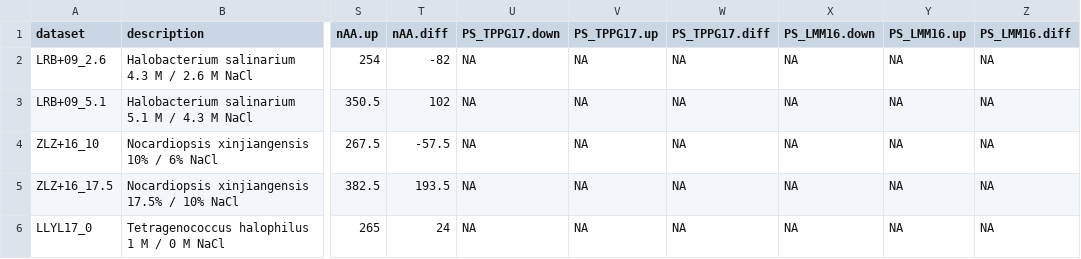
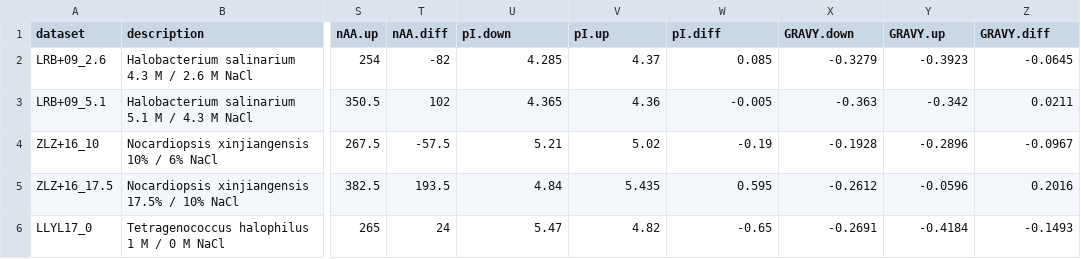
Before and after one commit to jedick/canprot, a CSV file: inst/extdata/vignette_output/osmotic_halo.csv, drawn as a sheet; only a part is shown, gaps mark what is left out; the diff covers the shown part only; the diff names each change by its address in the sheet, - before the commit and + after, or states it on an @@ line.

```diff
--- a/inst/extdata/vignette_output/osmotic_halo.csv
+++ b/inst/extdata/vignette_output/osmotic_halo.csv
-U1: PS_TPPG17.down
+U1: pI.down
-V1: PS_TPPG17.up
+V1: pI.up
-W1: PS_TPPG17.diff
+W1: pI.diff
-X1: PS_LMM16.down
+X1: GRAVY.down
-Y1: PS_LMM16.up
+Y1: GRAVY.up
-Z1: PS_LMM16.diff
+Z1: GRAVY.diff
-U2 (pI.down): NA
+U2 (pI.down): 4.285
-V2 (pI.up): NA
+V2 (pI.up): 4.37
-W2 (pI.diff): NA
+W2 (pI.diff): 0.085
-X2 (GRAVY.down): NA
+X2 (GRAVY.down): -0.3279
-Y2 (GRAVY.up): NA
+Y2 (GRAVY.up): -0.3923
-Z2 (GRAVY.diff): NA
+Z2 (GRAVY.diff): -0.0645
-U3 (pI.down): NA
+U3 (pI.down): 4.365
-V3 (pI.up): NA
+V3 (pI.up): 4.36
-W3 (pI.diff): NA
+W3 (pI.diff): -0.005
-X3 (GRAVY.down): NA
+X3 (GRAVY.down): -0.363
-Y3 (GRAVY.up): NA
+Y3 (GRAVY.up): -0.342
-Z3 (GRAVY.diff): NA
+Z3 (GRAVY.diff): 0.0211
-U4 (pI.down): NA
+U4 (pI.down): 5.21
-V4 (pI.up): NA
+V4 (pI.up): 5.02
-W4 (pI.diff): NA
+W4 (pI.diff): -0.19
-X4 (GRAVY.down): NA
+X4 (GRAVY.down): -0.1928
-Y4 (GRAVY.up): NA
+Y4 (GRAVY.up): -0.2896
-Z4 (GRAVY.diff): NA
+Z4 (GRAVY.diff): -0.0967
-U5 (pI.down): NA
+U5 (pI.down): 4.84
-V5 (pI.up): NA
+V5 (pI.up): 5.435
-W5 (pI.diff): NA
+W5 (pI.diff): 0.595
-X5 (GRAVY.down): NA
+X5 (GRAVY.down): -0.2612
-Y5 (GRAVY.up): NA
+Y5 (GRAVY.up): -0.0596
-Z5 (GRAVY.diff): NA
+Z5 (GRAVY.diff): 0.2016
-U6 (pI.down): NA
+U6 (pI.down): 5.47
-V6 (pI.up): NA
+V6 (pI.up): 4.82
-W6 (pI.diff): NA
+W6 (pI.diff): -0.65
-X6 (GRAVY.down): NA
+X6 (GRAVY.down): -0.2691
-Y6 (GRAVY.up): NA
+Y6 (GRAVY.up): -0.4184
-Z6 (GRAVY.diff): NA
+Z6 (GRAVY.diff): -0.1493
```
Also changed, not shown: 18 edited cells elsewhere in this file, inst/extdata/vignette_output/osmotic_bact.csv, inst/extdata/vignette_output/osmotic_euk.csv, 6 other files.
